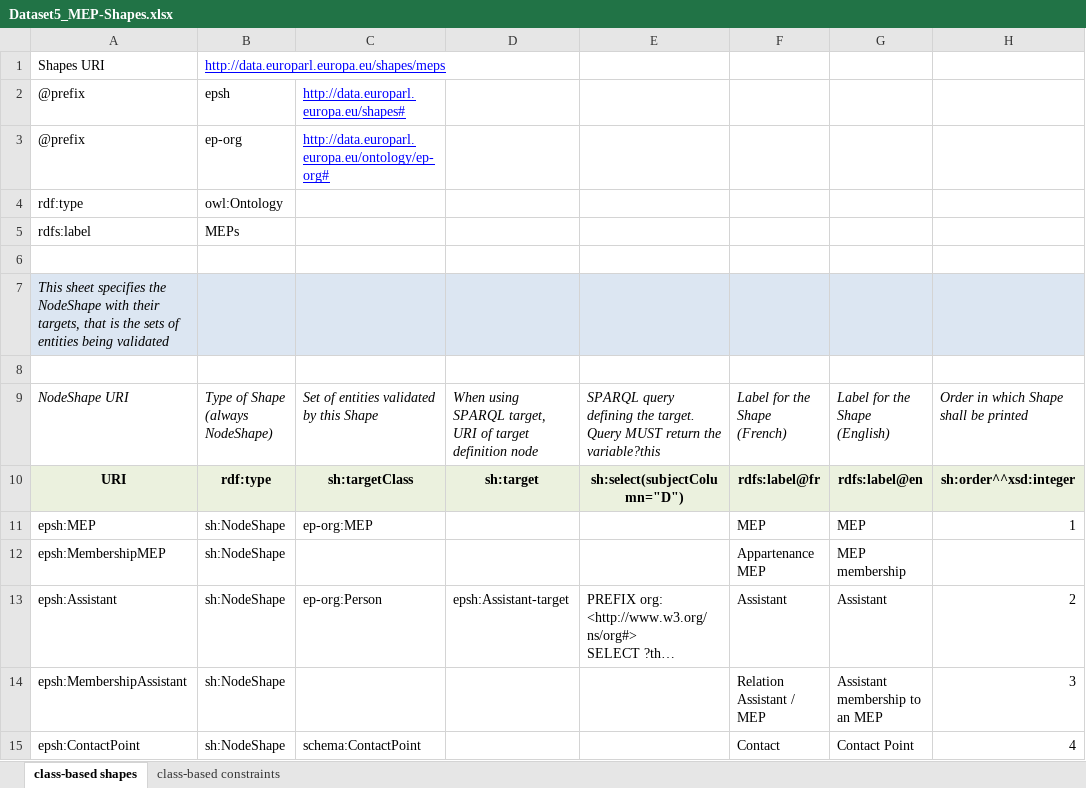
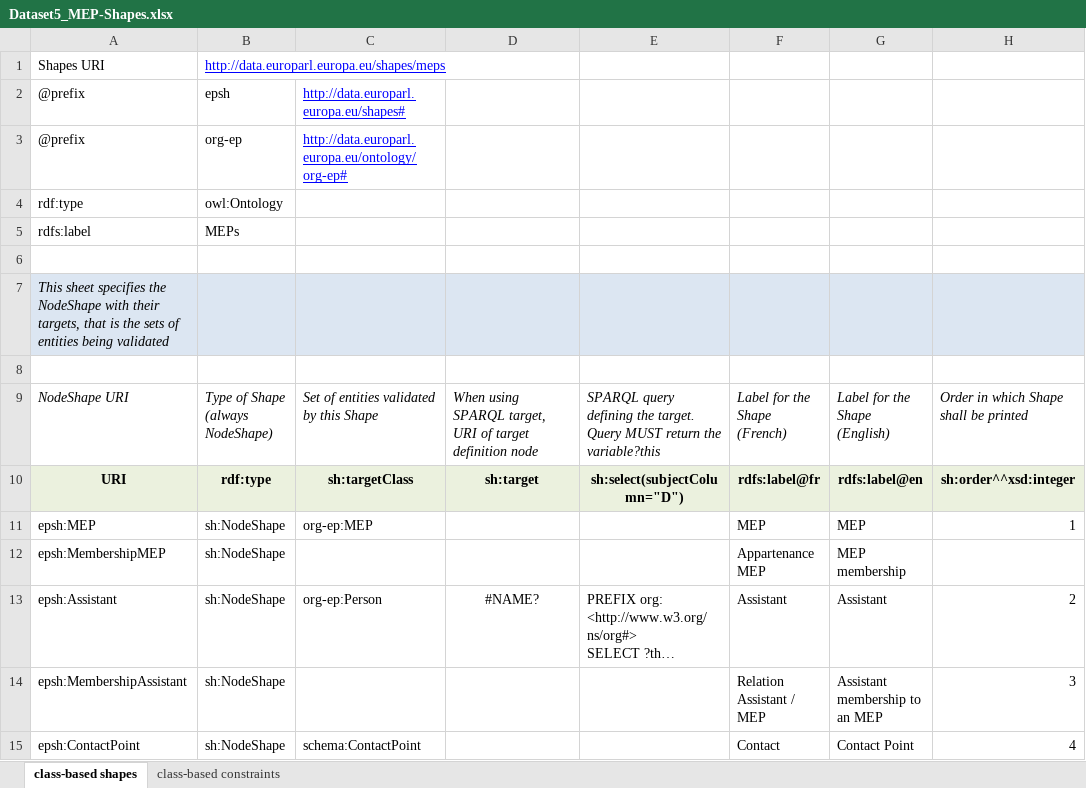
Before and after one commit to sparna-git/ep-graph-poc, an Excel workbook: 05-Dataset5_org-ap-ep/04-SHACL/Dataset5_MEP-Shapes.xlsx, sheet class-based shapes, drawn as a sheet; only a part is shown; long unchanged cells end in …; values as stored, in another font and other column widths than the file's, no borders; the diff names each change by its address in the sheet, - before the commit and + after, or states it on an @@ line.

```diff
--- a/05-Dataset5_org-ap-ep/04-SHACL/Dataset5_MEP-Shapes.xlsx (sheet class-based shapes)
+++ b/05-Dataset5_org-ap-ep/04-SHACL/Dataset5_MEP-Shapes.xlsx (sheet class-based shapes)
-B3: ep-org
+B3: org-ep
-C3: http://data.europarl.europa.eu/ontology/ep-org#
+C3: http://data.europarl.europa.eu/ontology/org-ep#
-C11: ep-org:MEP
+C11: org-ep:MEP
-C13: ep-org:Person
+C13: org-ep:Person
-D13: epsh:Assistant-target
+D13: #NAME?
-D13 alignment: left
+D13 alignment: center
```
Also changed, not shown: sheet class-based constraints, 05-Dataset5_org-ap-ep/04-SHACL/Dataset5_Bodies-Shapes.xlsx.
